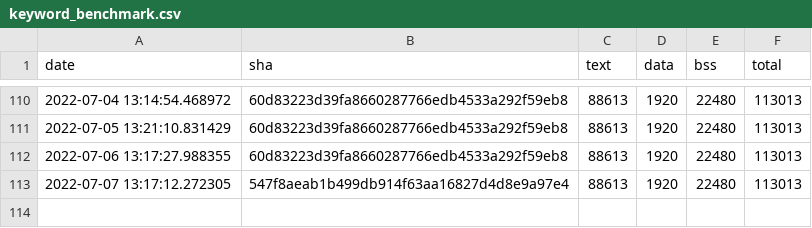
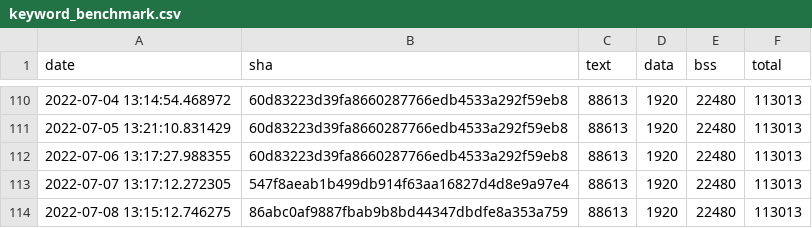
Before and after one commit to sasapetr/tflite-micro, a CSV file: data/continuous_builds/size_profiling/linux_x86_64_release/keyword_benchmark.csv, drawn as a sheet; only a part is shown, gaps mark what is left out; the diff names each change by its address in the sheet, - before the commit and + after, or states it on an @@ line.

Commit message:
Automated binary size log update

```diff
--- a/data/continuous_builds/size_profiling/linux_x86_64_release/keyword_benchmark.csv
+++ b/data/continuous_builds/size_profiling/linux_x86_64_release/keyword_benchmark.csv
+row 114: 2022-07-08 13:15:12.746275 | 86abc0af9887fbab9b8bd44347dbdfe8a353a759 | 88613 | 1920 | 22480 | 113013
```
Also changed, not shown: data/continuous_builds/size_profiling/linux_x86_64_release/baseline_memory_footprint.csv, data/continuous_builds/size_profiling/linux_x86_64_release/interpreter_memory_footprint.csv, 3 other files.
